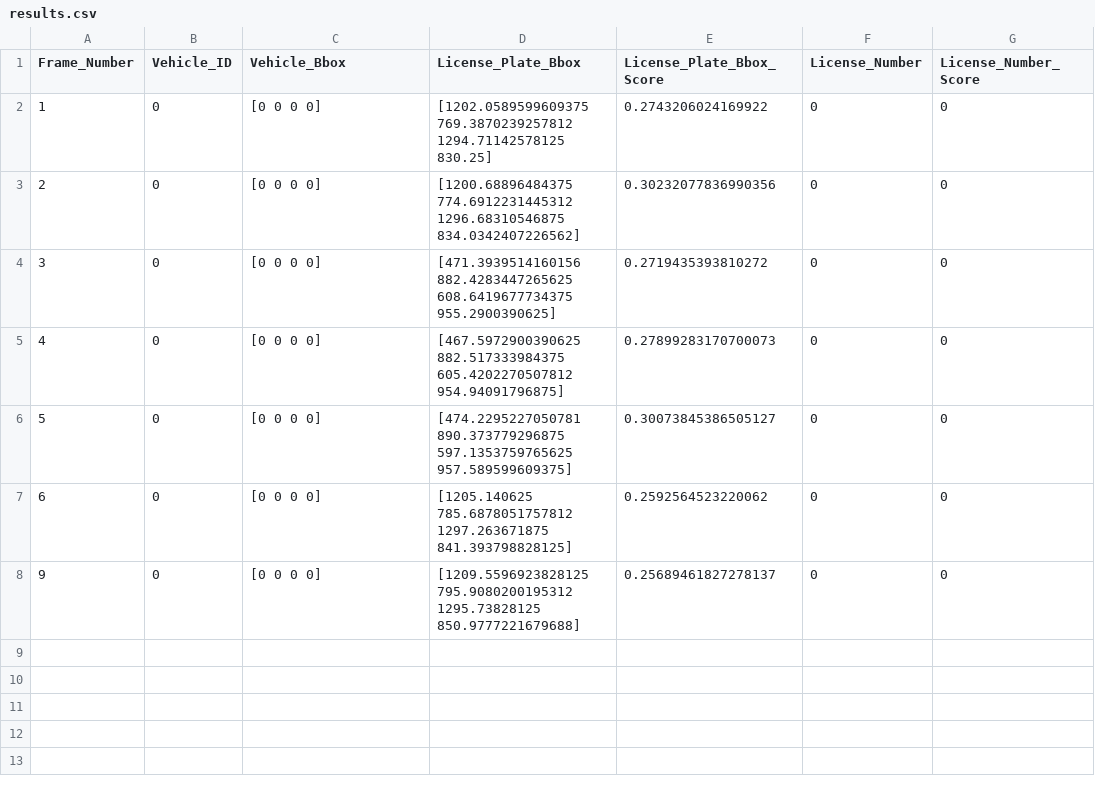
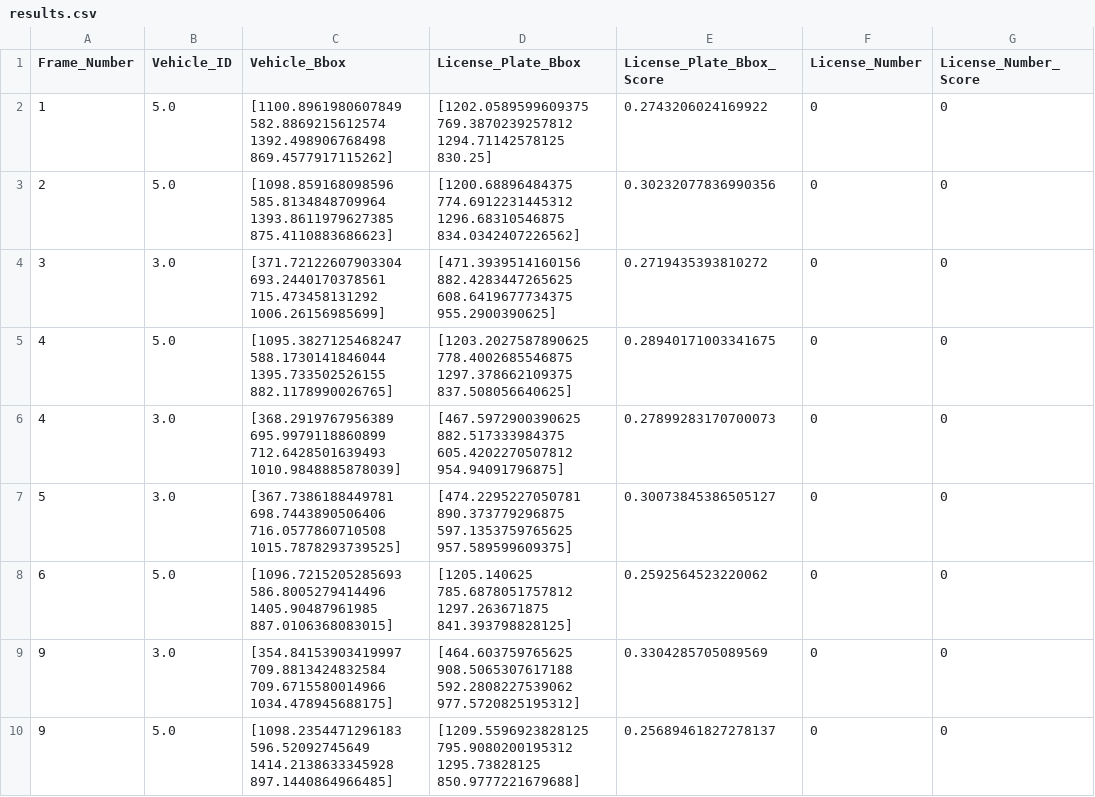
Before and after one commit to Dulina-Perera/RoadScan, a CSV file: results.csv, drawn as a sheet.

Commit message:
Implemented a function to retrieve vehicle coordinates and ID based on the license plate coordinates.

```diff
--- a/results.csv
+++ b/results.csv
@@ -1,8 +1,10 @@
 Frame_Number,Vehicle_ID,Vehicle_Bbox,License_Plate_Bbox,License_Plate_Bbox_Score,License_Number,License_Number_Score
-1,0,[0 0 0 0],[1202.0589599609375 769.3870239257812 1294.71142578125 830.25],0.2743206024169922,0,0
-2,0,[0 0 0 0],[1200.68896484375 774.6912231445312 1296.68310546875 834.0342407226562],0.30232077836990356,0,0
-3,0,[0 0 0 0],[471.3939514160156 882.4283447265625 608.6419677734375 955.2900390625],0.2719435393810272,0,0
-4,0,[0 0 0 0],[467.5972900390625 882.517333984375 605.4202270507812 954.94091796875],0.27899283170700073,0,0
-5,0,[0 0 0 0],[474.2295227050781 890.373779296875 597.1353759765625 957.589599609375],0.30073845386505127,0,0
-6,0,[0 0 0 0],[1205.140625 785.6878051757812 1297.263671875 841.393798828125],0.2592564523220062,0,0
-9,0,[0 0 0 0],[1209.5596923828125 795.9080200195312 1295.73828125 850.9777221679688],0.25689461827278137,0,0
+1,5.0,[1100.8961980607849 582.8869215612574 1392.498906768498 869.4577917115262],[1202.0589599609375 769.3870239257812 1294.71142578125 830.25],0.2743206024169922,0,0
+2,5.0,[1098.859168098596 585.8134848709964 1393.8611979627385 875.4110883686623],[1200.68896484375 774.6912231445312 1296.68310546875 834.0342407226562],0.30232077836990356,0,0
+3,3.0,[371.72122607903304 693.2440170378561 715.473458131292 1006.26156985699],[471.3939514160156 882.4283447265625 608.6419677734375 955.2900390625],0.2719435393810272,0,0
+4,5.0,[1095.3827125468247 588.1730141846044 1395.733502526155 882.1178990026765],[1203.2027587890625 778.4002685546875 1297.378662109375 837.508056640625],0.28940171003341675,0,0
+4,3.0,[368.2919767956389 695.9979118860899 712.6428501639493 1010.9848885878039],[467.5972900390625 882.517333984375 605.4202270507812 954.94091796875],0.27899283170700073,0,0
+5,3.0,[367.7386188449781 698.7443890506406 716.0577860710508 1015.7878293739525],[474.2295227050781 890.373779296875 597.1353759765625 957.589599609375],0.30073845386505127,0,0
+6,5.0,[1096.7215205285693 586.8005279414496 1405.90487961985 887.0106368083015],[1205.140625 785.6878051757812 1297.263671875 841.393798828125],0.2592564523220062,0,0
+9,3.0,[354.84153903419997 709.8813424832584 709.6715580014966 1034.478945688175],[464.603759765625 908.5065307617188 592.2808227539062 977.5720825195312],0.3304285705089569,0,0
+9,5.0,[1098.2354471296183 596.52092745649 1414.2138633345928 897.1440864966485],[1209.5596923828125 795.9080200195312 1295.73828125 850.9777221679688],0.25689461827278137,0,0
```
Also changed, not shown: 1 other file.
